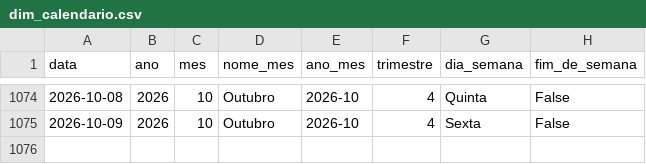
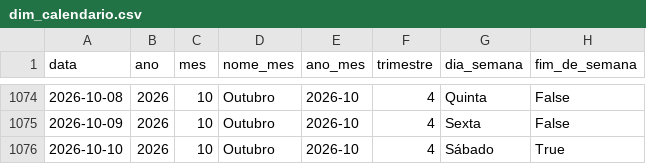
Before and after one commit to Bellmonte/port-gerador-dados, a CSV file: dados/comercial/dim_calendario.csv, drawn as a sheet; only a part is shown, gaps mark what is left out.

```diff
--- a/dados/comercial/dim_calendario.csv
+++ b/dados/comercial/dim_calendario.csv
@@ -1075 +1075,2 @@ data,ano,mes,nome_mes,ano_mes,trimestre,dia_semana,fim_de_semana
 2026-10-09,2026,10,Outubro,2026-10,4,Sexta,False
+2026-10-10,2026,10,Outubro,2026-10,4,Sábado,True
```
Also changed, not shown: 2 other files.
